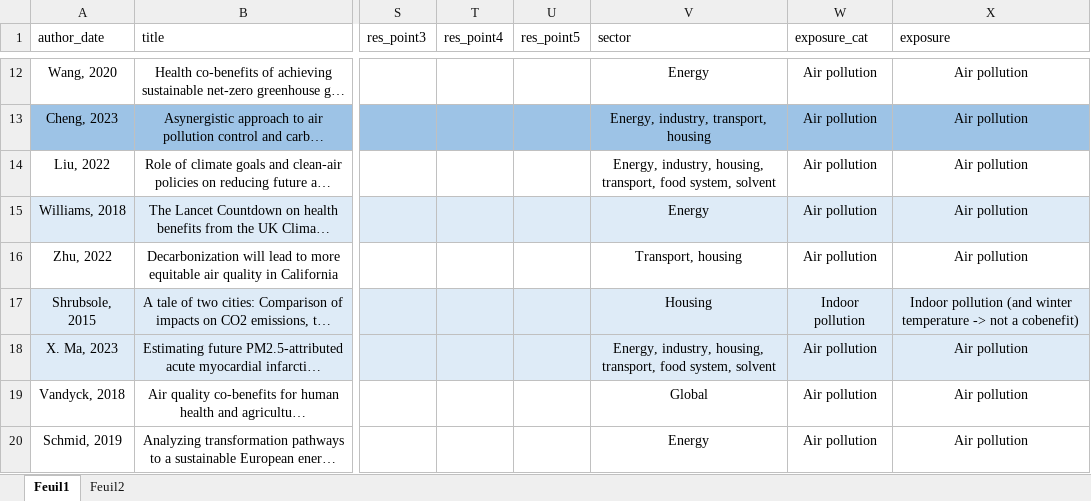
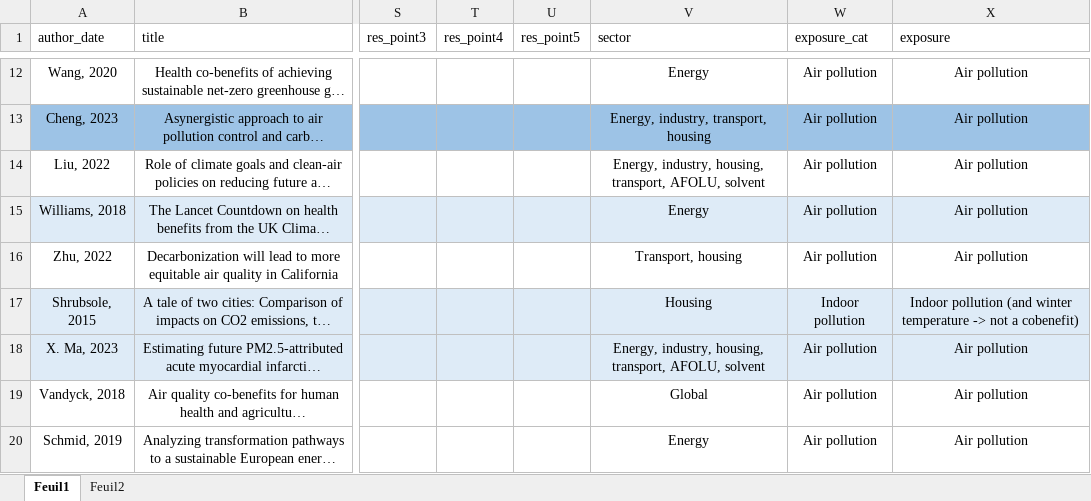
Before and after one commit to LeoMoutet/revue_syst, an Excel workbook: data/extraction_grid_article.xlsx, sheet Feuil1, drawn as a sheet; only a part is shown, gaps mark what is left out; long unchanged cells end in …; values as stored, in another font and other column widths than the file's, no borders; table styles not drawn; the diff covers the shown part only; the diff names each change by its address in the sheet, - before the commit and + after, or states it on an @@ line.

```diff
--- a/data/extraction_grid_article.xlsx (sheet Feuil1)
+++ b/data/extraction_grid_article.xlsx (sheet Feuil1)
-V14 (sector): …housing, transport, food system, solvent
+V14 (sector): …housing, transport, AFOLU, solvent
-V18 (sector): …housing, transport, food system, solvent
+V18 (sector): …housing, transport, AFOLU, solvent
```
Also changed, not shown: 10 edited cells elsewhere in this sheet, data/extraction_grid_scenario.xlsx, 12 other files.
